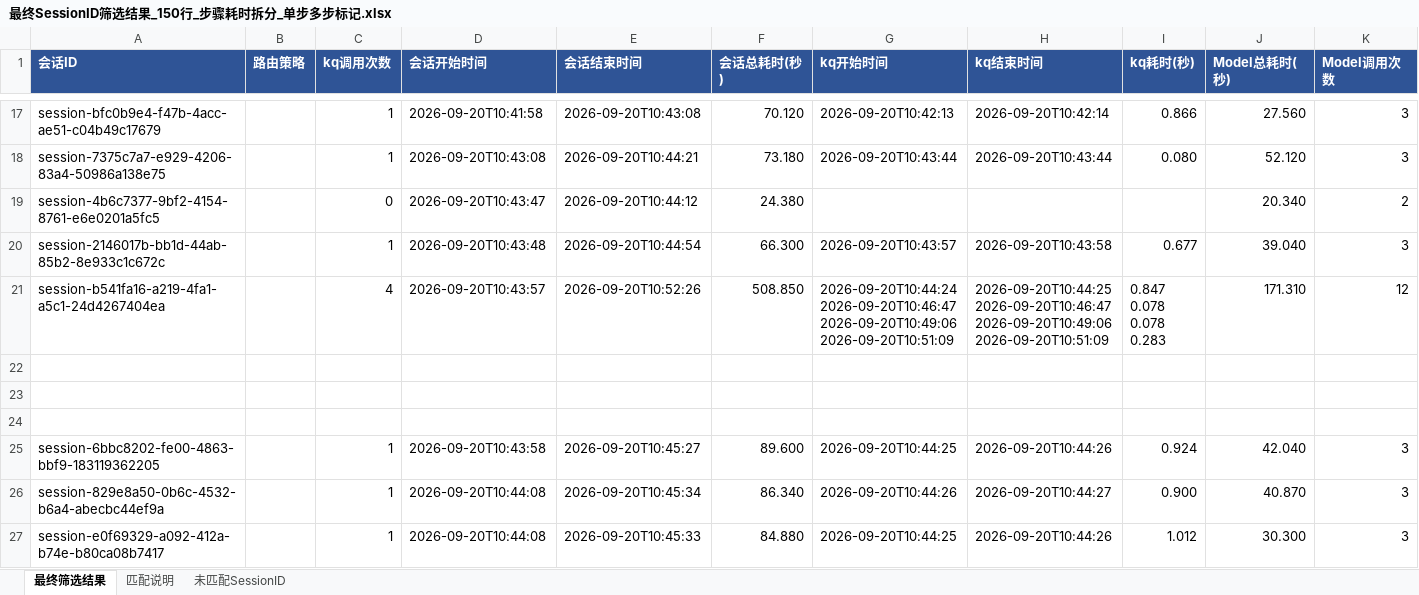
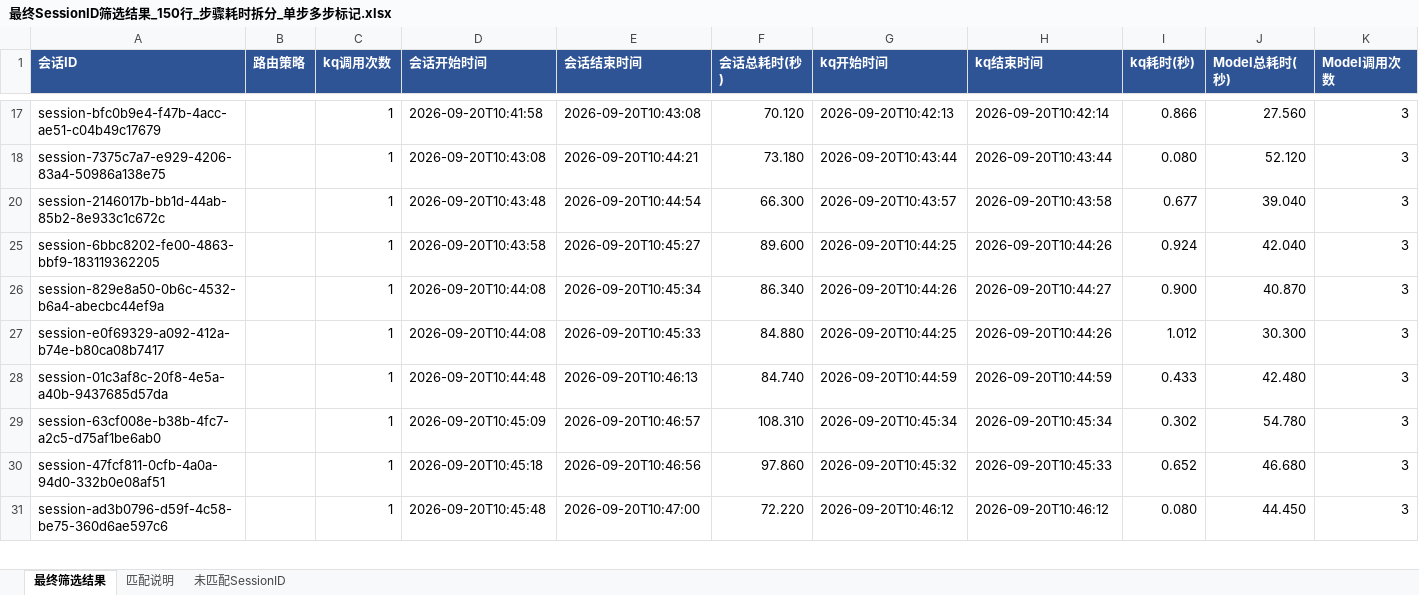
Before and after one commit to kelinbruce/aico_timedelay_anaylse, an Excel workbook: e2e_delay/9_9.20_1/最终SessionID筛选结果_150行_步骤耗时拆分_单步多步标记.xlsx, sheet 最终筛选结果, drawn as a sheet; only a part is shown, gaps mark what is left out; the shorter side is filled out with more unchanged rows; values as stored, in another font and other column widths than the file's, no borders; conditional formats and table styles not drawn; rows hold the shown columns only; ↵ is a line break in a cell; the diff covers the shown part only; the diff names each change by its address in the sheet, - before the commit and + after, or states it on an @@ line.

```diff
--- a/e2e_delay/9_9.20_1/最终SessionID筛选结果_150行_步骤耗时拆分_单步多步标记.xlsx (sheet 最终筛选结果)
+++ b/e2e_delay/9_9.20_1/最终SessionID筛选结果_150行_步骤耗时拆分_单步多步标记.xlsx (sheet 最终筛选结果)
@@ row 19 hidden: session-4b6c7377-9bf2-4154-8761-e6e0201a5fc5 |  | 0 | 2026-09-20T10:43:47 | 2026-09-20T10:44:12 | 24.380 |  |  |  | 20.340 | 2 @@
@@ row 21 hidden: session-b541fa16-a219-4fa1-a5c1-24d4267404ea |  | 4 | 2026-09-20T10:43:57 | 2026-09-20T10:52:26 | 508.850 | 2026-09-20T10:44:24 ↵ 2026-09-20T10:46:47 ↵ 2026-09-20T10:49:06 ↵ 2026-09-20T10:51:09 | 2026-09-20T10:44:25 ↵ 2026-09-20T10:46:47 ↵ 2026-09-20T10:49:06 ↵ 2026-09-20T10:51:09 | 0.847 ↵ 0.078 ↵ 0.078 ↵ 0.283 | 171.310 | 12 @@
@@ row 22 hidden: (empty) @@
@@ row 23 hidden: (empty) @@
@@ row 24 hidden: (empty) @@
```
Also changed, not shown: 106 hidden or unhidden rows elsewhere in this sheet, hidden cells, e2e_delay/13_0920_5/最终SessionID筛选结果_150行_步骤耗时拆分_单步多步标记.xlsx, 3 other files.
